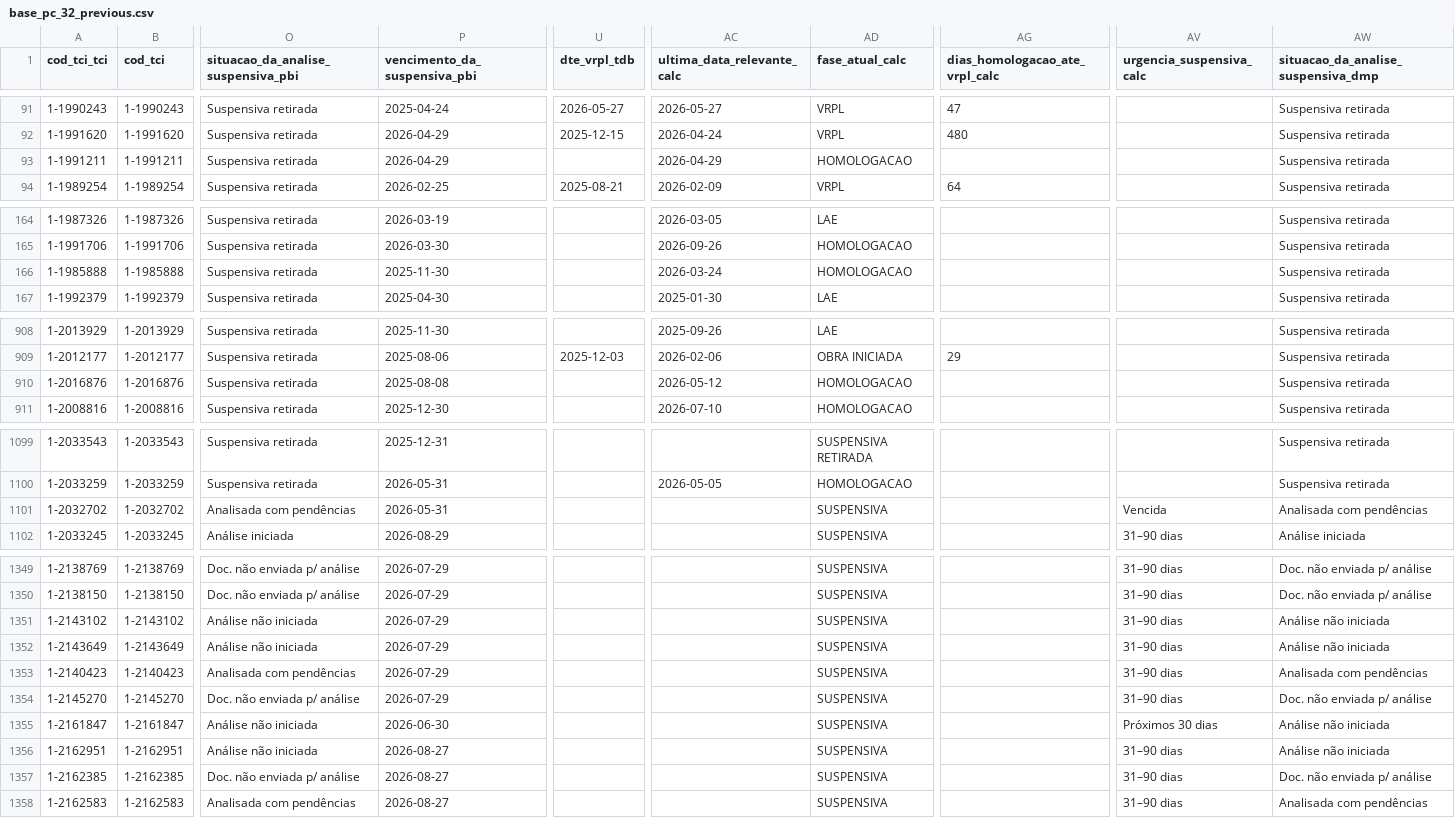
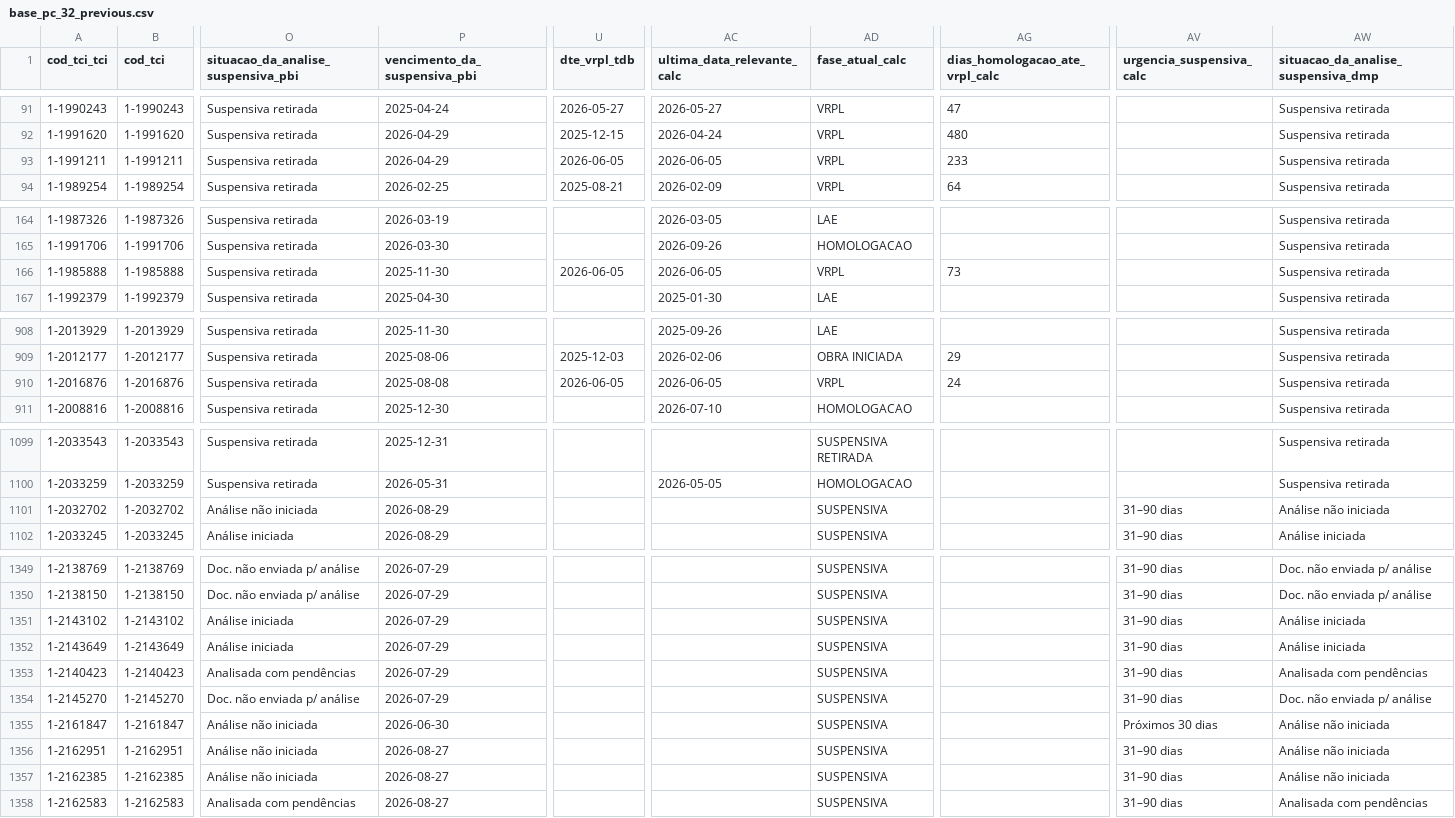
Before and after one commit to brunothiago/painelogu, a CSV file: src/data/base_pc_32_previous.csv, drawn as a sheet; only a part is shown, gaps mark what is left out; the diff covers the shown part only; the diff names each change by its address in the sheet, - before the commit and + after, or states it on an @@ line.

Commit message:
Atualiza dados PC 32 — 2026-06-10

```diff
--- a/src/data/base_pc_32_previous.csv
+++ b/src/data/base_pc_32_previous.csv
-U93 (dte_vrpl_tdb): (empty)
+U93 (dte_vrpl_tdb): 2026-06-05
-AC93 (ultima_data_relevante_calc): 2026-04-29
+AC93 (ultima_data_relevante_calc): 2026-06-05
-AD93 (fase_atual_calc): HOMOLOGACAO
+AD93 (fase_atual_calc): VRPL
-AG93 (dias_homologacao_ate_vrpl_calc): (empty)
+AG93 (dias_homologacao_ate_vrpl_calc): 233
-U166 (dte_vrpl_tdb): (empty)
+U166 (dte_vrpl_tdb): 2026-06-05
-AC166 (ultima_data_relevante_calc): 2026-03-24
+AC166 (ultima_data_relevante_calc): 2026-06-05
-AD166 (fase_atual_calc): HOMOLOGACAO
+AD166 (fase_atual_calc): VRPL
-AG166 (dias_homologacao_ate_vrpl_calc): (empty)
+AG166 (dias_homologacao_ate_vrpl_calc): 73
-U910 (dte_vrpl_tdb): (empty)
+U910 (dte_vrpl_tdb): 2026-06-05
-AC910 (ultima_data_relevante_calc): 2026-05-12
+AC910 (ultima_data_relevante_calc): 2026-06-05
-AD910 (fase_atual_calc): HOMOLOGACAO
+AD910 (fase_atual_calc): VRPL
-AG910 (dias_homologacao_ate_vrpl_calc): (empty)
+AG910 (dias_homologacao_ate_vrpl_calc): 24
-O1101: Analisada com pendências
+O1101: Análise não iniciada
-P1101 (vencimento_da_suspensiva_pbi): 2026-05-31
+P1101 (vencimento_da_suspensiva_pbi): 2026-08-29
-AV1101 (urgencia_suspensiva_calc): Vencida
+AV1101 (urgencia_suspensiva_calc): 31–90 dias
-AW1101: Analisada com pendências
+AW1101: Análise não iniciada
-O1351:O1352: Análise não iniciada
+O1351:O1352: Análise iniciada
-AW1351:AW1352: Análise não iniciada
+AW1351:AW1352: Análise iniciada
-O1357: Doc. não enviada p/ análise
+O1357: Análise não iniciada
-AW1357: Doc. não enviada p/ análise
+AW1357: Análise não iniciada
```
Also changed, not shown: 13 moved rows and 78 edited cells elsewhere in this file, 6 other files.
